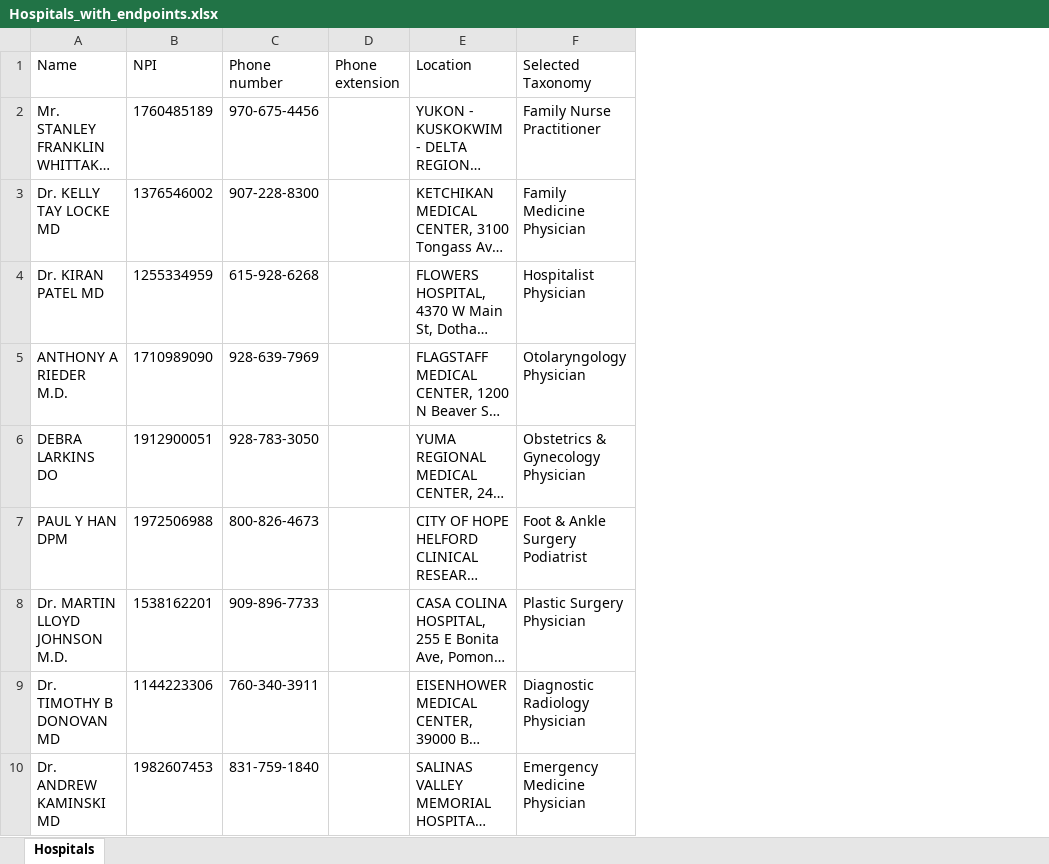
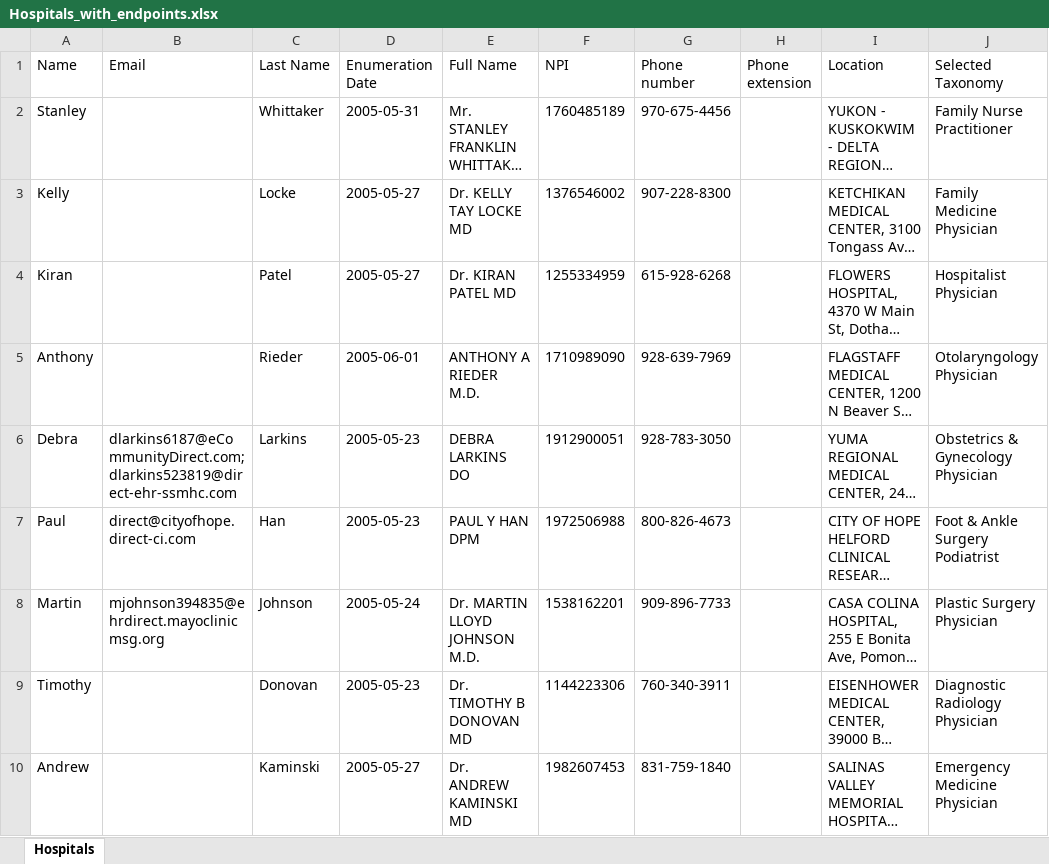
Before and after one commit to Ahsan427/chalet, an Excel workbook: Hospitals_with_endpoints.xlsx, sheet Hospitals, drawn as a sheet; only a part is shown; long unchanged cells end in …; values as stored, in another font and other column widths than the file's, no borders; addresses are those after the commit; the diff names each change by its address in the sheet, - before the commit and + after, or states it on an @@ line.

```diff
--- a/Hospitals_with_endpoints.xlsx (sheet Hospitals)
+++ b/Hospitals_with_endpoints.xlsx (sheet Hospitals)
+column A (Name), rows 2-10: Stanley | Kelly | Kiran | Anthony | Debra | Paul | Martin | Timothy | Andrew
+column B (Email), rows 6-8: dlarkins6187@eCommunityDirect.com; dlarkins523819@direct-ehr-ssmhc.com | direct@cityofhope.direct-ci.com | mjohnson394835@ehrdirect.mayoclinicmsg.org
+column C (Last Name), rows 2-10: Whittaker | Locke | Patel | Rieder | Larkins | Han | Johnson | Donovan | Kaminski
+column D (Enumeration Date), rows 2-10: 2005-05-31 | 2005-05-27 | 2005-05-27 | 2005-06-01 | 2005-05-23 | 2005-05-23 | 2005-05-24 | 2005-05-23 | 2005-05-27
-E1: Name
+E1: Full Name
```
